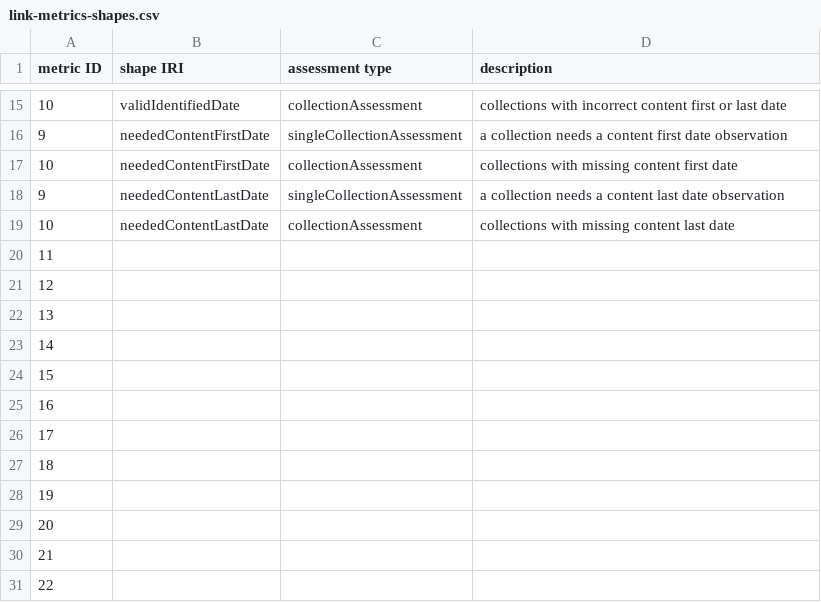
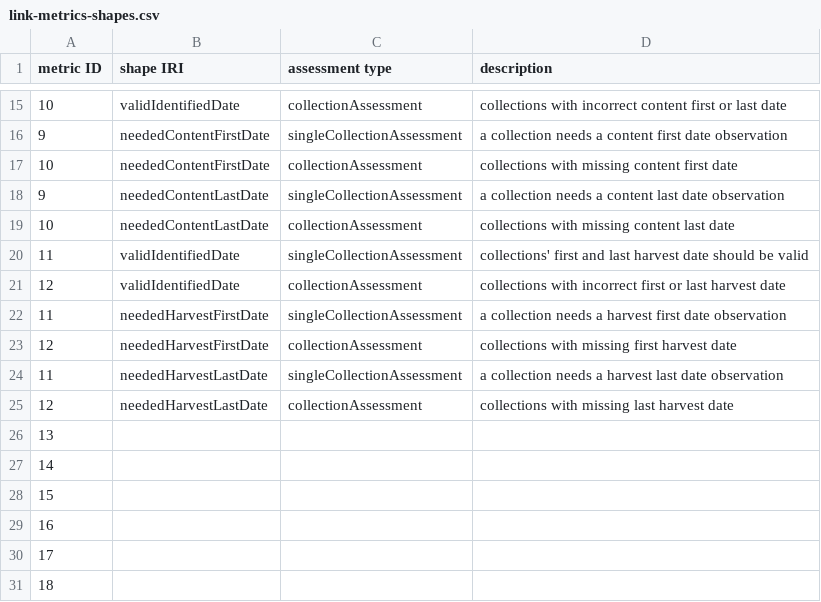
Before and after one commit to RMLio/social-media-archiving, a CSV file: data-quality/quality-info-raw/link-metrics-shapes.csv, drawn as a sheet; only a part is shown, gaps mark what is left out; the shorter side is filled out with more unchanged rows; removed rows and columns are numbered as before the commit, all else as after; the diff names each change by its address in the sheet, - before the commit and + after, or states it on an @@ line.

Commit message:
create and assess collections' first and last harvest date

```diff
--- a/data-quality/quality-info-raw/link-metrics-shapes.csv
+++ b/data-quality/quality-info-raw/link-metrics-shapes.csv
-row 20: 11
-row 21: 12
+row 20: 11 | validIdentifiedDate | singleCollectionAssessment | collections' first and last harvest date should be valid
+row 21: 12 | validIdentifiedDate | collectionAssessment | collections with incorrect first or last harvest date
+row 22: 11 | neededHarvestFirstDate | singleCollectionAssessment | a collection needs a harvest first date observation
+row 23: 12 | neededHarvestFirstDate | collectionAssessment | collections with missing first harvest date
+row 24: 11 | neededHarvestLastDate | singleCollectionAssessment | a collection needs a harvest last date observation
+row 25: 12 | neededHarvestLastDate | collectionAssessment | collections with missing last harvest date
```
Also changed, not shown: 3 other files.
